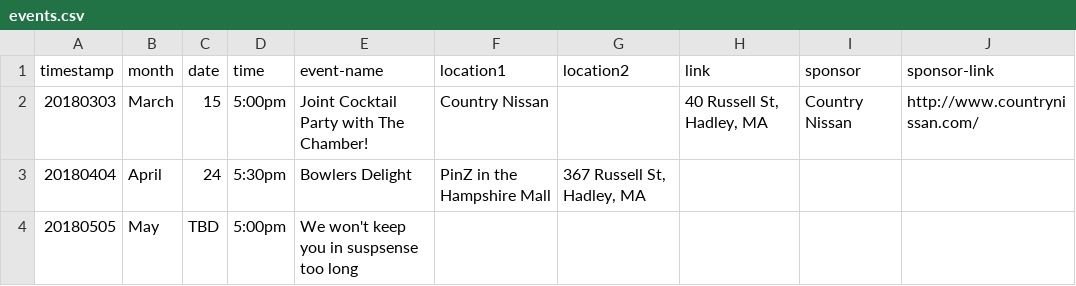
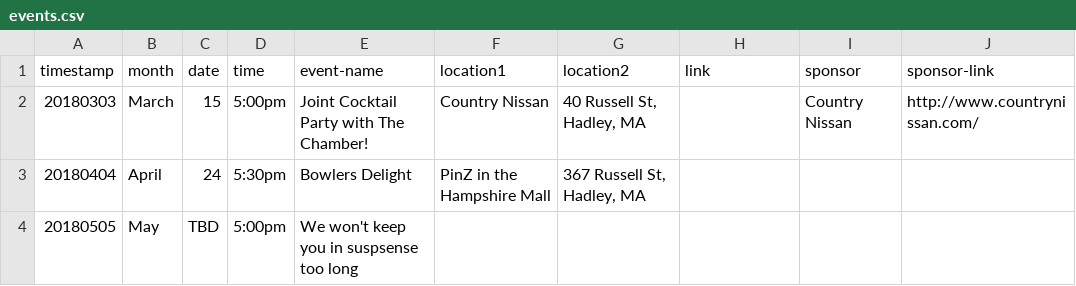
Before and after one commit to clearbold/ayp, a CSV file: _data/events.csv, drawn as a sheet.

Commit message:
Update events.csv

```diff
--- a/_data/events.csv
+++ b/_data/events.csv
@@ -1,3 +1,3 @@
 "timestamp","month","date","time","event-name","location1","location2","link","sponsor","sponsor-link"
-"20180303","March","15","5:00pm","Joint Cocktail Party with The Chamber!","Country Nissan","","40 Russell St, Hadley, MA","Country Nissan","http://www.countrynissan.com/"
+"20180303","March","15","5:00pm","Joint Cocktail Party with The Chamber!","Country Nissan","40 Russell St, Hadley, MA","","Country Nissan","http://www.countrynissan.com/"
 "20180404","April","24","5:30pm","Bowlers Delight","PinZ in the Hampshire Mall","367 Russell St, Hadley, MA","","",""
```
